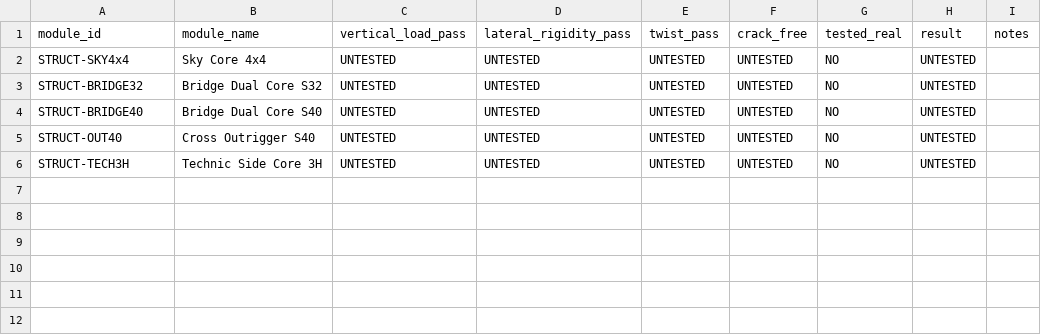
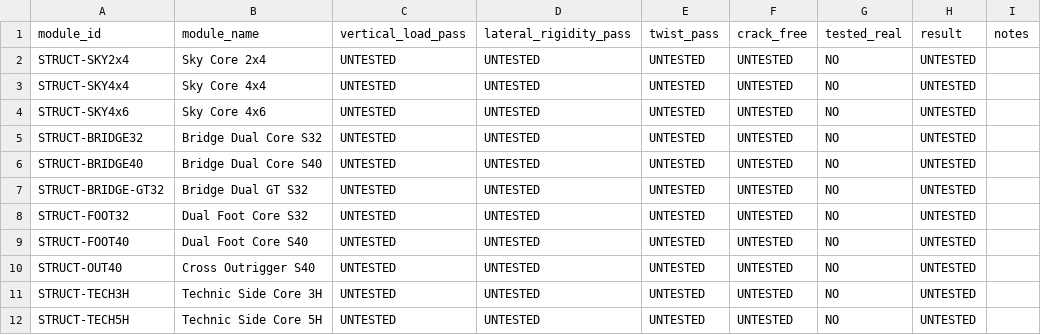
Before and after one commit to Blazzcantara/Blazzcantara, a CSV file: HAP/structural/STRUCTURAL_RESULTS_TEMPLATE_v0.1.csv, drawn as a sheet; the diff names each change by its address in the sheet, - before the commit and + after, or states it on an @@ line.

Commit message:
HAP-030: expand structural physical matrix to all production structures

```diff
--- a/HAP/structural/STRUCTURAL_RESULTS_TEMPLATE_v0.1.csv
+++ b/HAP/structural/STRUCTURAL_RESULTS_TEMPLATE_v0.1.csv
+row 2: STRUCT-SKY2x4 | Sky Core 2x4 | UNTESTED | UNTESTED | UNTESTED | UNTESTED | NO | UNTESTED
+row 4: STRUCT-SKY4x6 | Sky Core 4x6 | UNTESTED | UNTESTED | UNTESTED | UNTESTED | NO | UNTESTED
+row 7: STRUCT-BRIDGE-GT32 | Bridge Dual GT S32 | UNTESTED | UNTESTED | UNTESTED | UNTESTED | NO | UNTESTED
+row 8: STRUCT-FOOT32 | Dual Foot Core S32 | UNTESTED | UNTESTED | UNTESTED | UNTESTED | NO | UNTESTED
+row 9: STRUCT-FOOT40 | Dual Foot Core S40 | UNTESTED | UNTESTED | UNTESTED | UNTESTED | NO | UNTESTED
+row 12: STRUCT-TECH5H | Technic Side Core 5H | UNTESTED | UNTESTED | UNTESTED | UNTESTED | NO | UNTESTED
```
